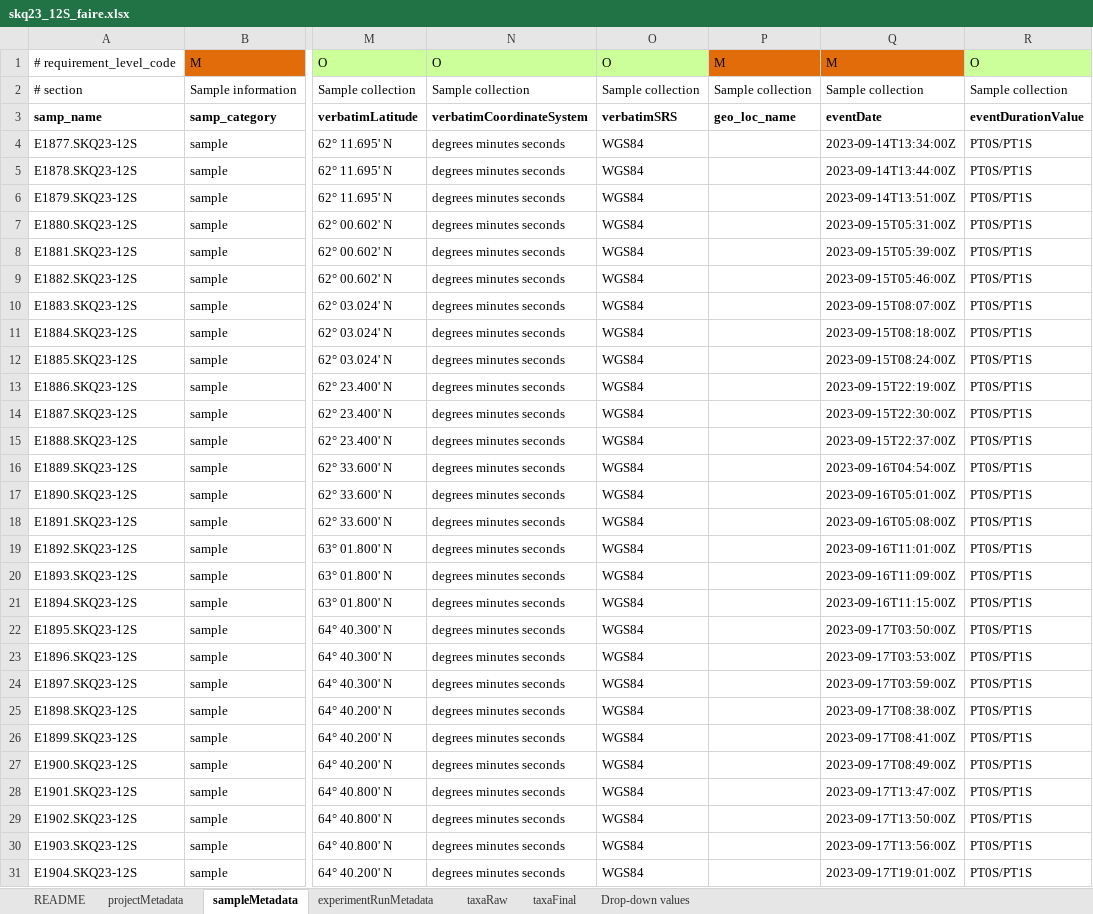
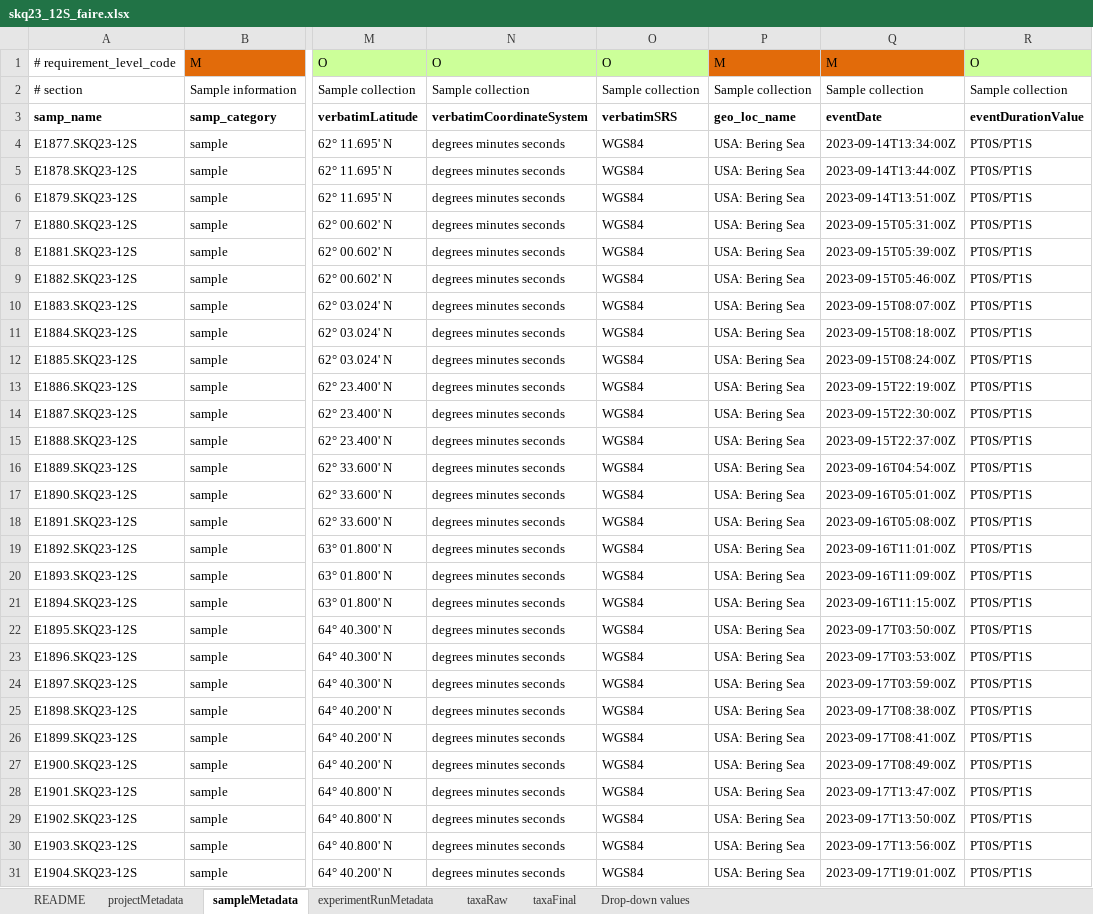
Before and after one commit to NOAA-PMEL/FAIRe-Mapping, an Excel workbook: projects/EcoFoci/skq23_12S/data/skq23_12S_faire.xlsx, sheet sampleMetadata, drawn as a sheet; only a part is shown, gaps mark what is left out; values as stored, in another font and other column widths than the file's, no borders; the diff covers the shown part only; the diff names each change by its address in the sheet, - before the commit and + after, or states it on an @@ line.

```diff
--- a/projects/EcoFoci/skq23_12S/data/skq23_12S_faire.xlsx (sheet sampleMetadata)
+++ b/projects/EcoFoci/skq23_12S/data/skq23_12S_faire.xlsx (sheet sampleMetadata)
-P4:P31: (empty)
+P4:P31: USA: Bering Sea
```
Also changed, not shown: 122 edited cells elsewhere in this sheet, 6 other files.
